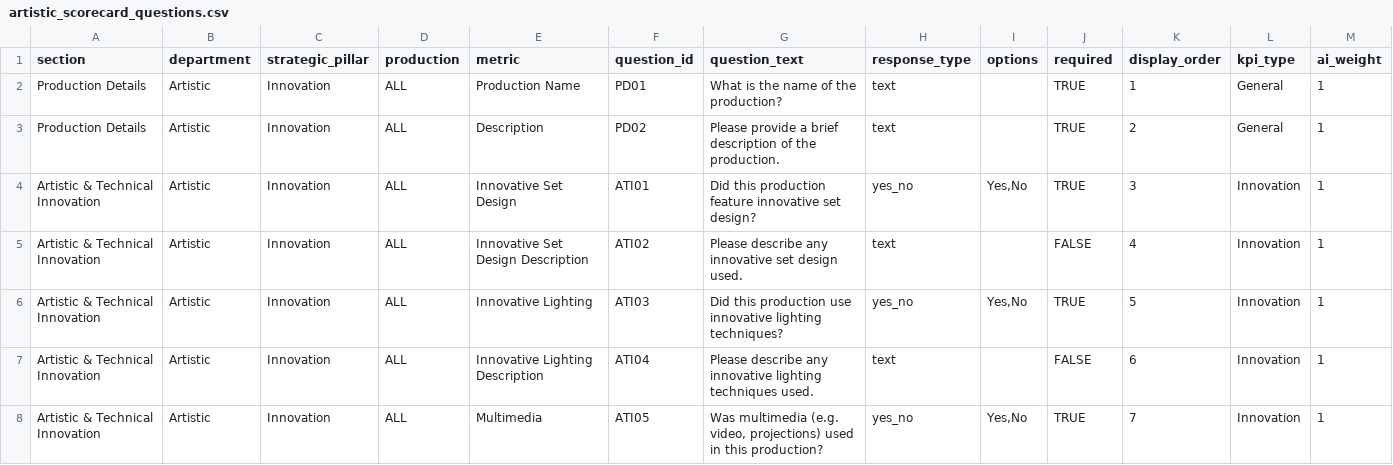
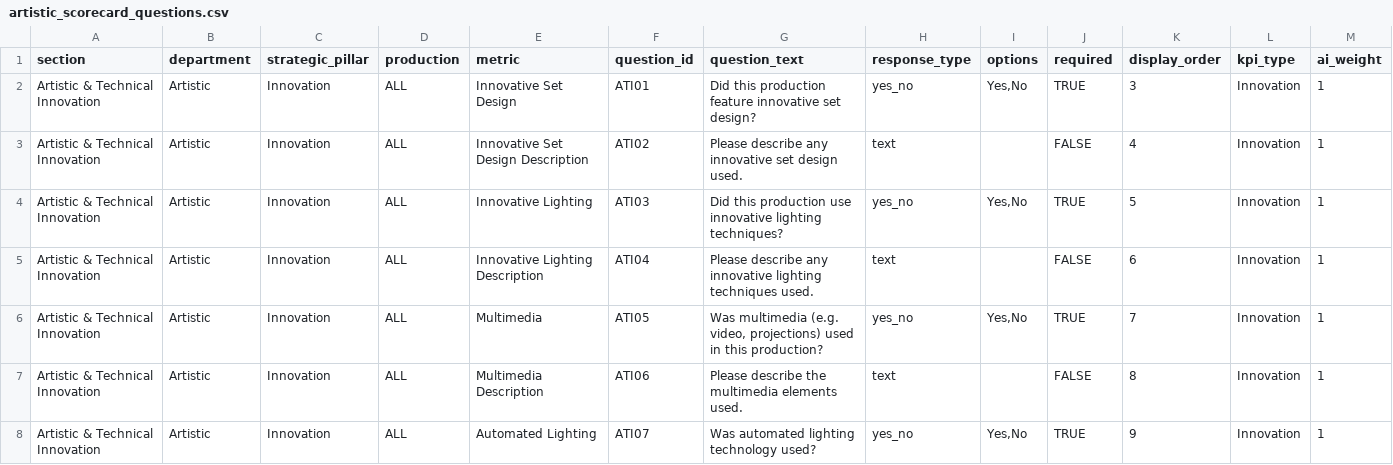
Before and after one commit to chrisrobingeorge-ai/scorecard, a CSV file: data/artistic_scorecard_questions.csv, drawn as a sheet; only a part is shown; the shorter side is filled out with more unchanged rows; the diff names each change by its address in the sheet, - before the commit and + after, or states it on an @@ line.

Commit message:
Update artistic_scorecard_questions.csv

```diff
--- a/data/artistic_scorecard_questions.csv
+++ b/data/artistic_scorecard_questions.csv
-row 2: Production Details | Artistic | Innovation | ALL | Production Name | PD01 | What is the name of the production? | text |  | TRUE | 1 | General | 1
-row 3: Production Details | Artistic | Innovation | ALL | Description | PD02 | Please provide a brief description of the production. | text |  | TRUE | 2 | General | 1
```
